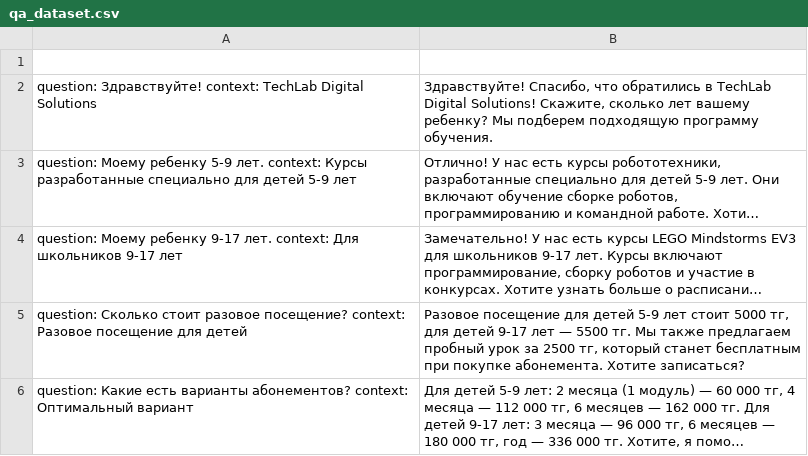
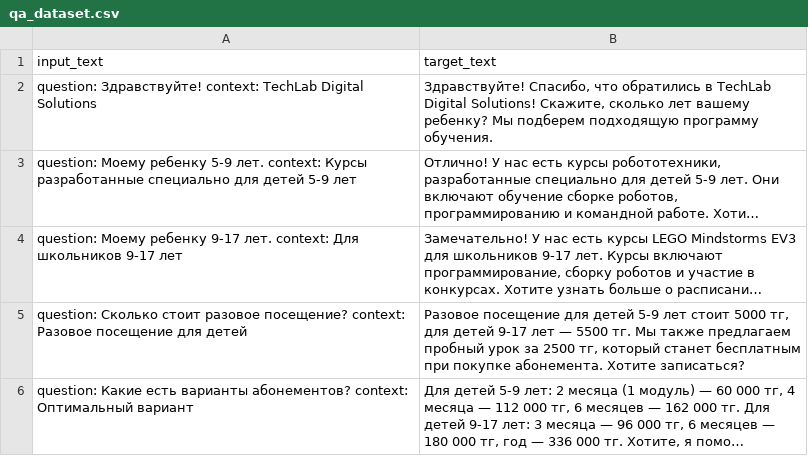
Before and after one commit to ZhandosBaltabaev/module, a CSV file: qa_dataset.csv, drawn as a sheet; only a part is shown; long unchanged cells end in ….

Commit message:
qa_dataset.csv

```diff
--- a/qa_dataset.csv
+++ b/qa_dataset.csv
@@ -1,2 +1,2 @@
-
+input_text, target_text
 question: Здравствуйте! context: TechLab Digital Solutions,"Здравствуйте! Спасибо, что обратились в TechLab Digital Solutions! Скажите, сколько лет вашему ребенку? Мы подберем подходящую программу обучения."
```
